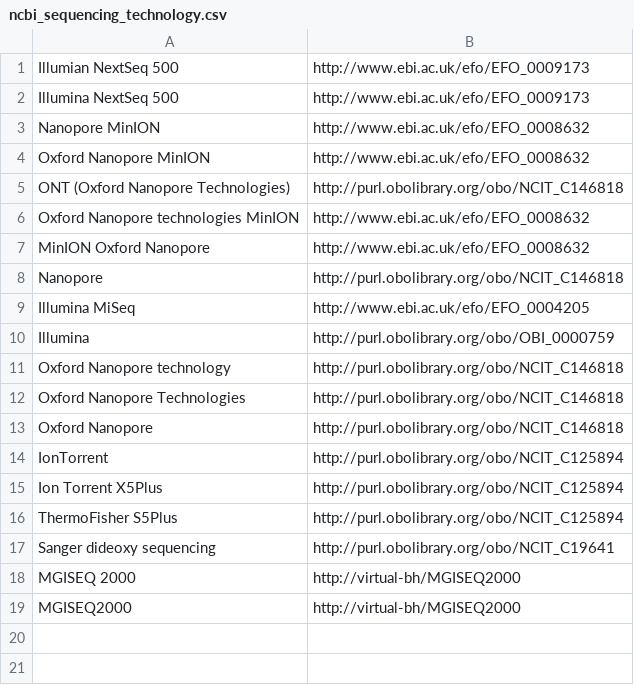
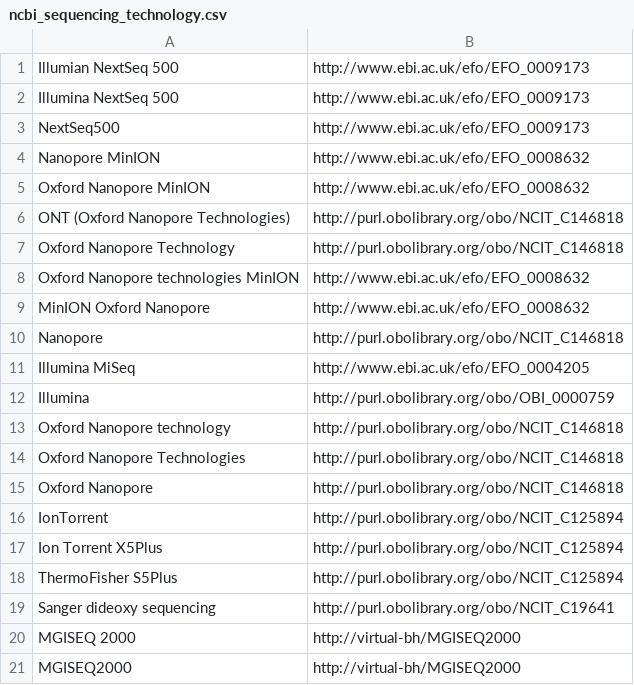
Before and after one commit to pubseq/bh20-seq-resource, a CSV file: scripts/dict_ontology_standardization/ncbi_sequencing_technology.csv, drawn as a sheet.

Commit message:
Added new sequencing technologies

```diff
--- a/scripts/dict_ontology_standardization/ncbi_sequencing_technology.csv
+++ b/scripts/dict_ontology_standardization/ncbi_sequencing_technology.csv
@@ -2,2 +2,3 @@ Illumian NextSeq 500,http://www.ebi.ac.uk/efo/EFO_0009173
 Illumina NextSeq 500,http://www.ebi.ac.uk/efo/EFO_0009173
+NextSeq500,http://www.ebi.ac.uk/efo/EFO_0009173
 Nanopore MinION,http://www.ebi.ac.uk/efo/EFO_0008632
@@ -5,2 +6,3 @@ Oxford Nanopore MinION,http://www.ebi.ac.uk/efo/EFO_0008632
 ONT (Oxford Nanopore Technologies),http://purl.obolibrary.org/obo/NCIT_C146818
+Oxford Nanopore Technology,http://purl.obolibrary.org/obo/NCIT_C146818
 Oxford Nanopore technologies MinION,http://www.ebi.ac.uk/efo/EFO_0008632
```
